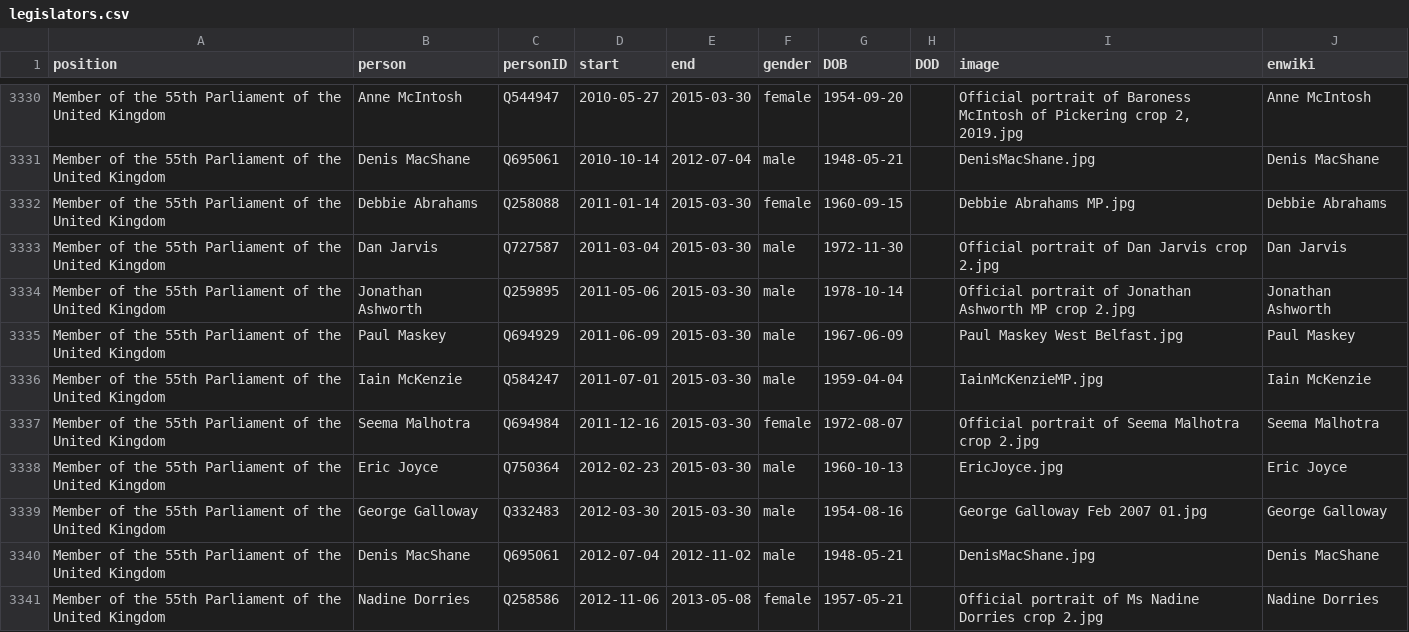
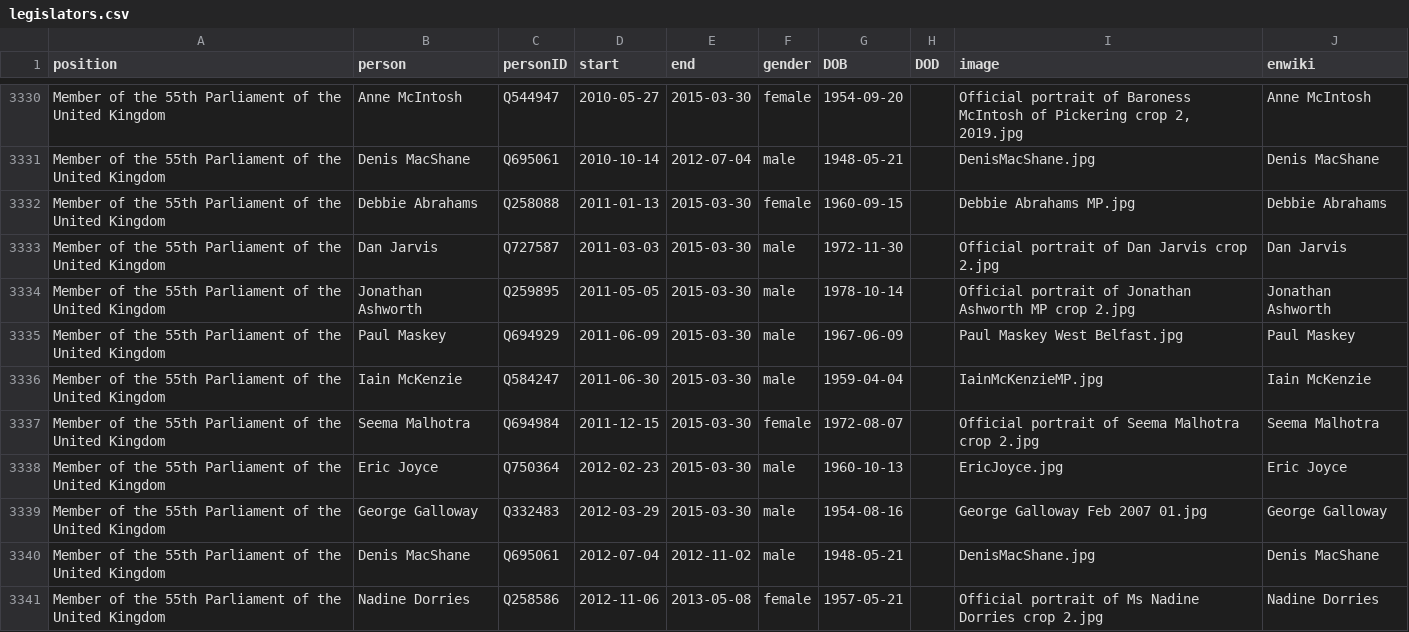
Before and after one commit to every-politician-scrapers/united-kingdom-cabinet, a CSV file: html/legislators.csv, drawn as a sheet; only a part is shown, gaps mark what is left out; the diff covers the shown part only.

Commit message:
PCB update

```diff
--- a/html/legislators.csv
+++ b/html/legislators.csv
@@ -3331,10 +3331,10 @@ Member of the 55th Parliament of the United Kingdom,Anne McIntosh,Q544947,2010-0
 Member of the 55th Parliament of the United Kingdom,Denis MacShane,Q695061,2010-10-14,2012-07-04,male,1948-05-21,,DenisMacShane.jpg,Denis MacShane
-Member of the 55th Parliament of the United Kingdom,Debbie Abrahams,Q258088,2011-01-14,2015-03-30,female,1960-09-15,,Debbie Abrahams MP.jpg,Debbie Abrahams
-Member of the 55th Parliament of the United Kingdom,Dan Jarvis,Q727587,2011-03-04,2015-03-30,male,1972-11-30,,Official portrait of Dan Jarvis crop 2.jpg,Dan Jarvis
-Member of the 55th Parliament of the United Kingdom,Jonathan Ashworth,Q259895,2011-05-06,2015-03-30,male,1978-10-14,,Official portrait of Jonathan Ashworth MP crop 2.jpg,Jonathan Ashworth
+Member of the 55th Parliament of the United Kingdom,Debbie Abrahams,Q258088,2011-01-13,2015-03-30,female,1960-09-15,,Debbie Abrahams MP.jpg,Debbie Abrahams
+Member of the 55th Parliament of the United Kingdom,Dan Jarvis,Q727587,2011-03-03,2015-03-30,male,1972-11-30,,Official portrait of Dan Jarvis crop 2.jpg,Dan Jarvis
+Member of the 55th Parliament of the United Kingdom,Jonathan Ashworth,Q259895,2011-05-05,2015-03-30,male,1978-10-14,,Official portrait of Jonathan Ashworth MP crop 2.jpg,Jonathan Ashworth
 Member of the 55th Parliament of the United Kingdom,Paul Maskey,Q694929,2011-06-09,2015-03-30,male,1967-06-09,,Paul Maskey West Belfast.jpg,Paul Maskey
-Member of the 55th Parliament of the United Kingdom,Iain McKenzie,Q584247,2011-07-01,2015-03-30,male,1959-04-04,,IainMcKenzieMP.jpg,Iain McKenzie
-Member of the 55th Parliament of the United Kingdom,Seema Malhotra,Q694984,2011-12-16,2015-03-30,female,1972-08-07,,Official portrait of Seema Malhotra crop 2.jpg,Seema Malhotra
+Member of the 55th Parliament of the United Kingdom,Iain McKenzie,Q584247,2011-06-30,2015-03-30,male,1959-04-04,,IainMcKenzieMP.jpg,Iain McKenzie
+Member of the 55th Parliament of the United Kingdom,Seema Malhotra,Q694984,2011-12-15,2015-03-30,female,1972-08-07,,Official portrait of Seema Malhotra crop 2.jpg,Seema Malhotra
 Member of the 55th Parliament of the United Kingdom,Eric Joyce,Q750364,2012-02-23,2015-03-30,male,1960-10-13,,EricJoyce.jpg,Eric Joyce
-Member of the 55th Parliament of the United Kingdom,George Galloway,Q332483,2012-03-30,2015-03-30,male,1954-08-16,,George Galloway Feb 2007 01.jpg,George Galloway
+Member of the 55th Parliament of the United Kingdom,George Galloway,Q332483,2012-03-29,2015-03-30,male,1954-08-16,,George Galloway Feb 2007 01.jpg,George Galloway
 Member of the 55th Parliament of the United Kingdom,Denis MacShane,Q695061,2012-07-04,2012-11-02,male,1948-05-21,,DenisMacShane.jpg,Denis MacShane
```
Also changed, not shown: 1 added row, 1 removed row and 32 edited cells elsewhere in this file.
